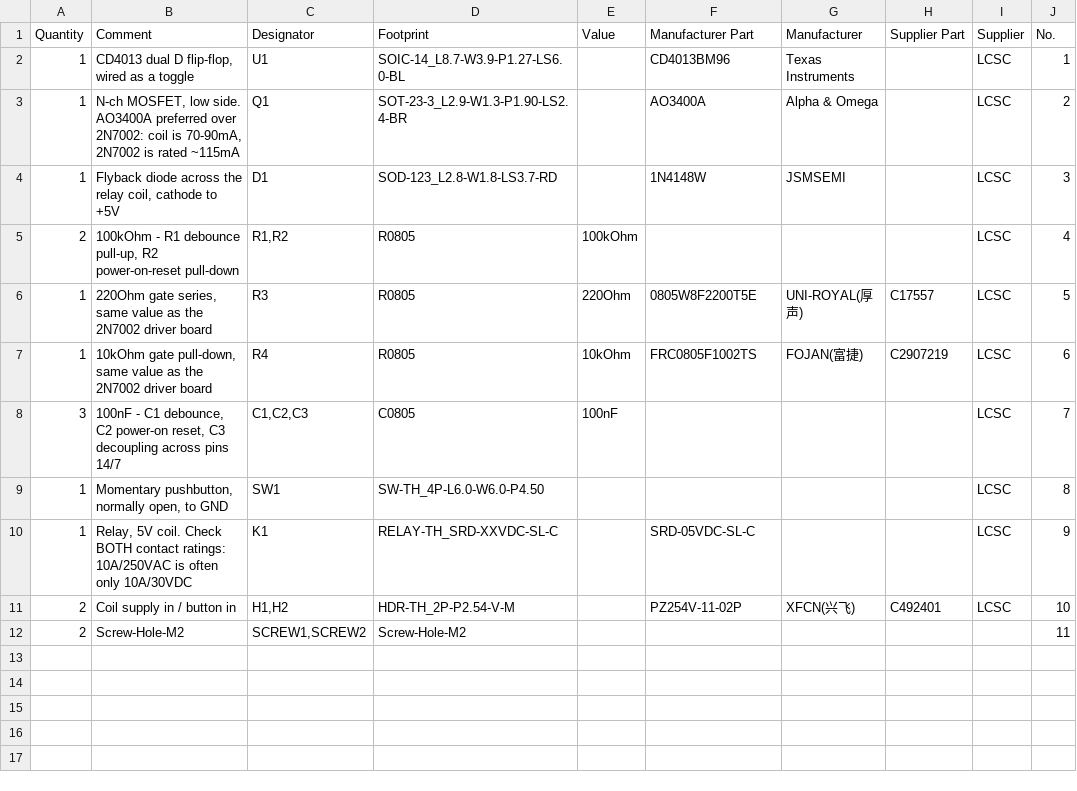
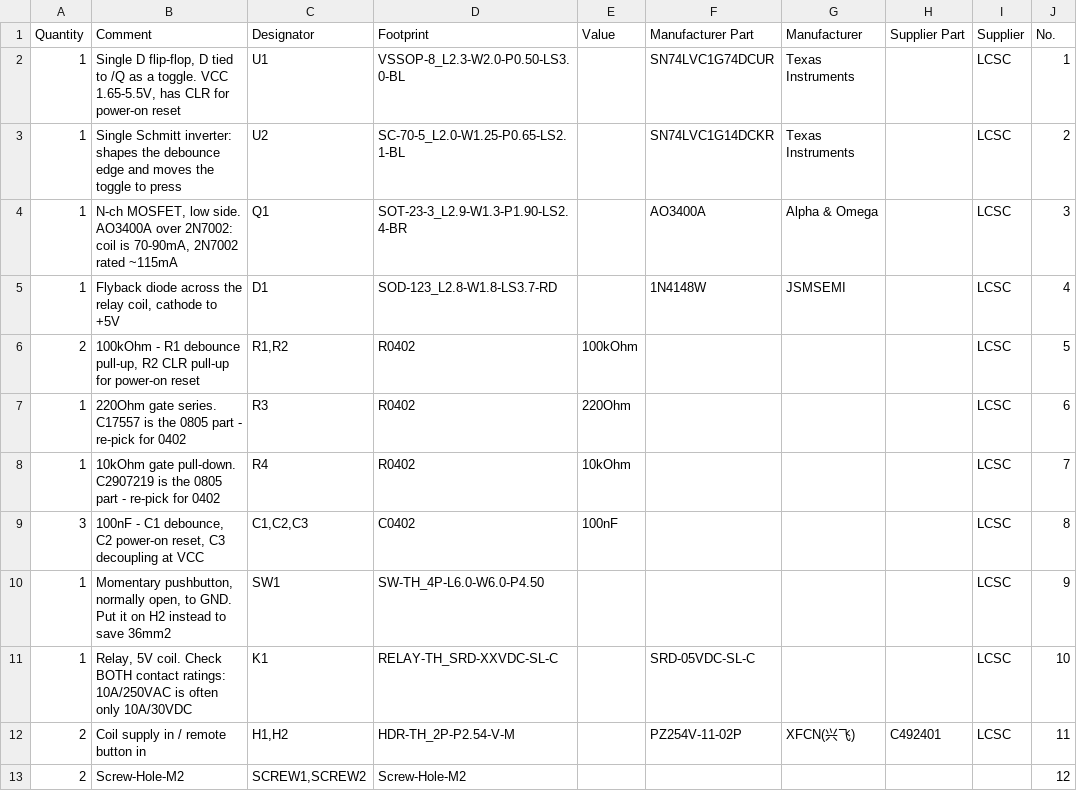
Before and after one commit to alpauna/TritonECU, a CSV file: hardware/latching-relay/BOM.csv, drawn as a sheet.

```diff
--- a/hardware/latching-relay/BOM.csv
+++ b/hardware/latching-relay/BOM.csv
@@ -1,12 +1,13 @@
 "Quantity","Comment","Designator","Footprint","Value","Manufacturer Part","Manufacturer","Supplier Part","Supplier","No."
-"1","CD4013 dual D flip-flop, wired as a toggle","U1","SOIC-14_L8.7-W3.9-P1.27-LS6.0-BL","","CD4013BM96","Texas Instruments","","LCSC","1"
-"1","N-ch MOSFET, low side. AO3400A preferred over 2N7002: coil is 70-90mA, 2N7002 is rated ~115mA","Q1","SOT-23-3_L2.9-W1.3-P1.90-LS2.4-BR","","AO3400A","Alpha & Omega","","LCSC","2"
-"1","Flyback diode across the relay coil, cathode to +5V","D1","SOD-123_L2.8-W1.8-LS3.7-RD","","1N4148W","JSMSEMI","","LCSC","3"
-"2","100kOhm - R1 debounce pull-up, R2 power-on-reset pull-down","R1,R2","R0805","100kOhm","","","","LCSC","4"
-"1","220Ohm gate series, same value as the 2N7002 driver board","R3","R0805","220Ohm","0805W8F2200T5E","UNI-ROYAL(厚声)","C17557","LCSC","5"
-"1","10kOhm gate pull-down, same value as the 2N7002 driver board","R4","R0805","10kOhm","FRC0805F1002TS","FOJAN(富捷)","C2907219","LCSC","6"
-"3","100nF - C1 debounce, C2 power-on reset, C3 decoupling across pins 14/7","C1,C2,C3","C0805","100nF","","","","LCSC","7"
-"1","Momentary pushbutton, normally open, to GND","SW1","SW-TH_4P-L6.0-W6.0-P4.50","","","","","LCSC","8"
-"1","Relay, 5V coil. Check BOTH contact ratings: 10A/250VAC is often only 10A/30VDC","K1","RELAY-TH_SRD-XXVDC-SL-C","","SRD-05VDC-SL-C","","","LCSC","9"
-"2","Coil supply in / button in","H1,H2","HDR-TH_2P-P2.54-V-M","","PZ254V-11-02P","XFCN(兴飞)","C492401","LCSC","10"
-"2","Screw-Hole-M2","SCREW1,SCREW2","Screw-Hole-M2","","","","","","11"
+"1","Single D flip-flop, D tied to /Q as a toggle. VCC 1.65-5.5V, has CLR for power-on reset","U1","VSSOP-8_L2.3-W2.0-P0.50-LS3.0-BL","","SN74LVC1G74DCUR","Texas Instruments","","LCSC","1"
+"1","Single Schmitt inverter: shapes the debounce edge and moves the toggle to press","U2","SC-70-5_L2.0-W1.25-P0.65-LS2.1-BL","","SN74LVC1G14DCKR","Texas Instruments","","LCSC","2"
+"1","N-ch MOSFET, low side. AO3400A over 2N7002: coil is 70-90mA, 2N7002 rated ~115mA","Q1","SOT-23-3_L2.9-W1.3-P1.90-LS2.4-BR","","AO3400A","Alpha & Omega","","LCSC","3"
+"1","Flyback diode across the relay coil, cathode to +5V","D1","SOD-123_L2.8-W1.8-LS3.7-RD","","1N4148W","JSMSEMI","","LCSC","4"
+"2","100kOhm - R1 debounce pull-up, R2 CLR pull-up for power-on reset","R1,R2","R0402","100kOhm","","","","LCSC","5"
+"1","220Ohm gate series. C17557 is the 0805 part - re-pick for 0402","R3","R0402","220Ohm","","","","LCSC","6"
+"1","10kOhm gate pull-down. C2907219 is the 0805 part - re-pick for 0402","R4","R0402","10kOhm","","","","LCSC","7"
+"3","100nF - C1 debounce, C2 power-on reset, C3 decoupling at VCC","C1,C2,C3","C0402","100nF","","","","LCSC","8"
+"1","Momentary pushbutton, normally open, to GND. Put it on H2 instead to save 36mm2","SW1","SW-TH_4P-L6.0-W6.0-P4.50","","","","","LCSC","9"
+"1","Relay, 5V coil. Check BOTH contact ratings: 10A/250VAC is often only 10A/30VDC","K1","RELAY-TH_SRD-XXVDC-SL-C","","SRD-05VDC-SL-C","","","LCSC","10"
+"2","Coil supply in / remote button in","H1,H2","HDR-TH_2P-P2.54-V-M","","PZ254V-11-02P","XFCN(兴飞)","C492401","LCSC","11"
+"2","Screw-Hole-M2","SCREW1,SCREW2","Screw-Hole-M2","","","","","","12"
```
Also changed, not shown: 1 other file.
